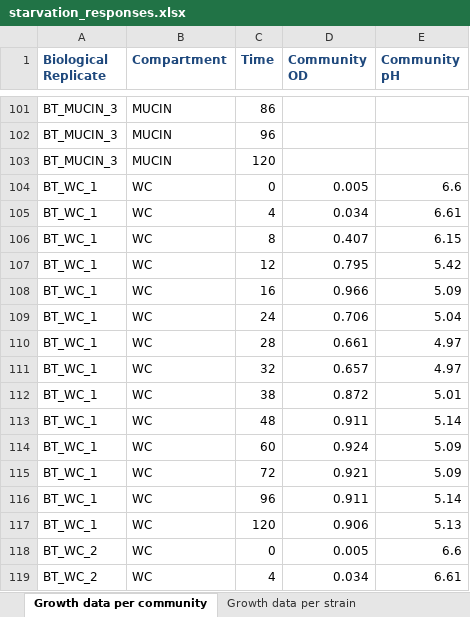
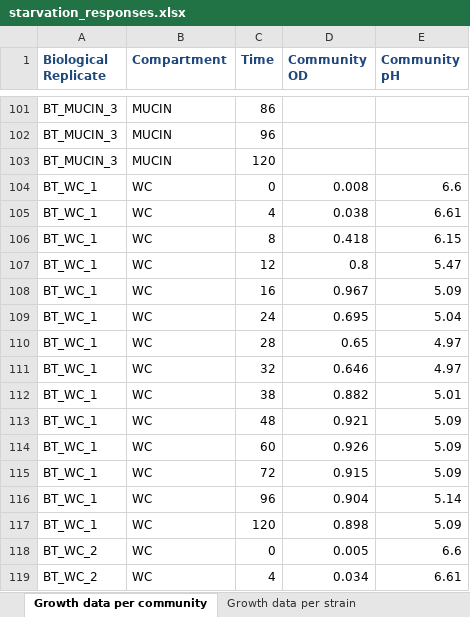
Before and after one commit to AndrewRadev/mgrowthdb, an Excel workbook: scripts/bootstrap/measurement_data/starvation_responses.xlsx, sheet Growth data per community, drawn as a sheet; only a part is shown, gaps mark what is left out; values as stored, in another font and other column widths than the file's, no borders; the diff names each change by its address in the sheet, - before the commit and + after, or states it on an @@ line.

Commit message:
Update S2 bootstrap measurement data

```diff
--- a/scripts/bootstrap/measurement_data/starvation_responses.xlsx (sheet Growth data per community)
+++ b/scripts/bootstrap/measurement_data/starvation_responses.xlsx (sheet Growth data per community)
-D104 (Community OD): 0.005
+D104 (Community OD): 0.008
-D105 (Community OD): 0.034
+D105 (Community OD): 0.038
-D106 (Community OD): 0.407
+D106 (Community OD): 0.418
-D107 (Community OD): 0.795
+D107 (Community OD): 0.8
-E107 (Community pH): 5.42
+E107 (Community pH): 5.47
-D108 (Community OD): 0.966
+D108 (Community OD): 0.967
-D109 (Community OD): 0.706
+D109 (Community OD): 0.695
-D110 (Community OD): 0.661
+D110 (Community OD): 0.65
-D111 (Community OD): 0.657
+D111 (Community OD): 0.646
-D112 (Community OD): 0.872
+D112 (Community OD): 0.882
-D113 (Community OD): 0.911
+D113 (Community OD): 0.921
-E113 (Community pH): 5.14
+E113 (Community pH): 5.09
-D114 (Community OD): 0.924
+D114 (Community OD): 0.926
-D115 (Community OD): 0.921
+D115 (Community OD): 0.915
-D116 (Community OD): 0.911
+D116 (Community OD): 0.904
-D117 (Community OD): 0.906
+D117 (Community OD): 0.898
-E117 (Community pH): 5.13
+E117 (Community pH): 5.09
```
Also changed, not shown: sheet Growth data per metabolite.
